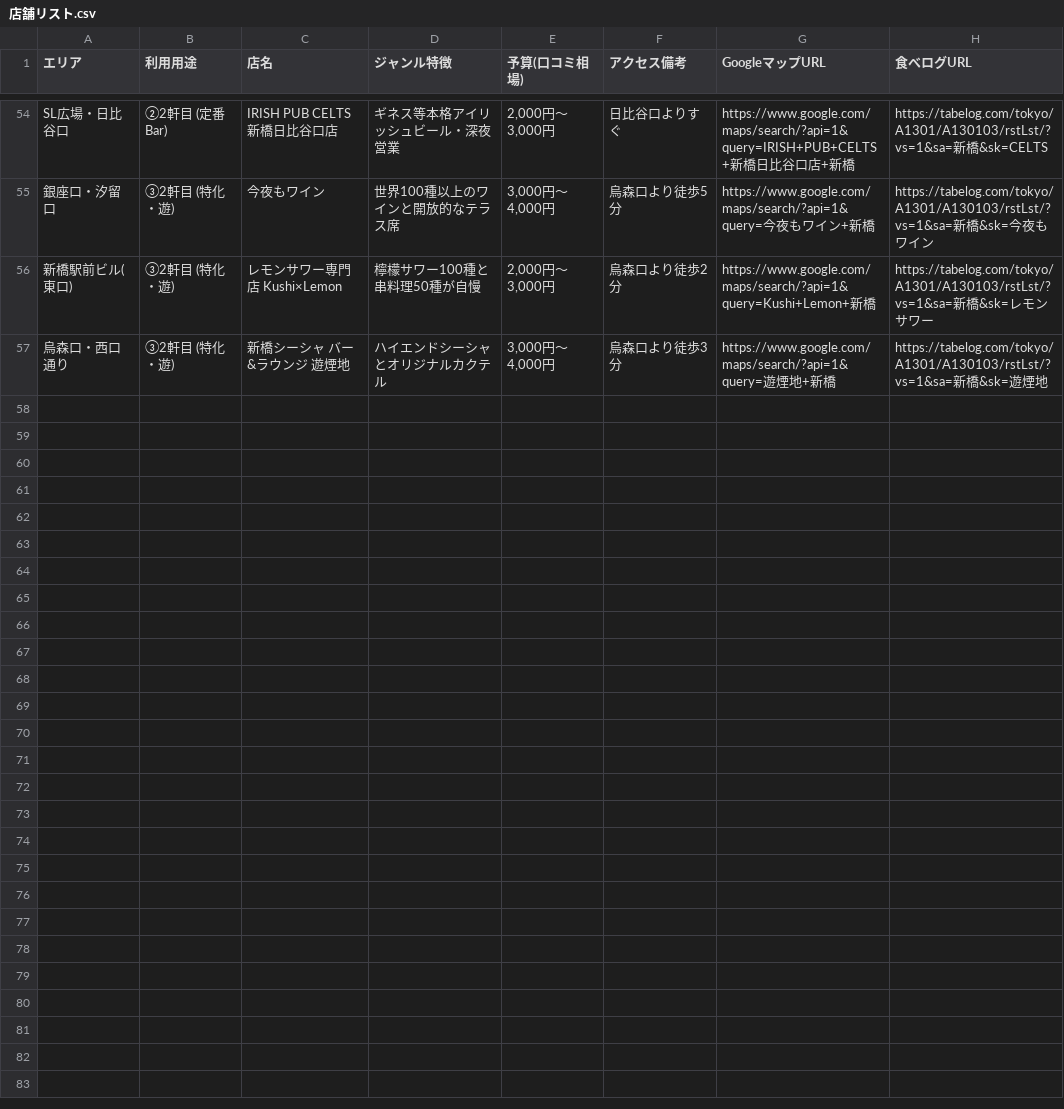
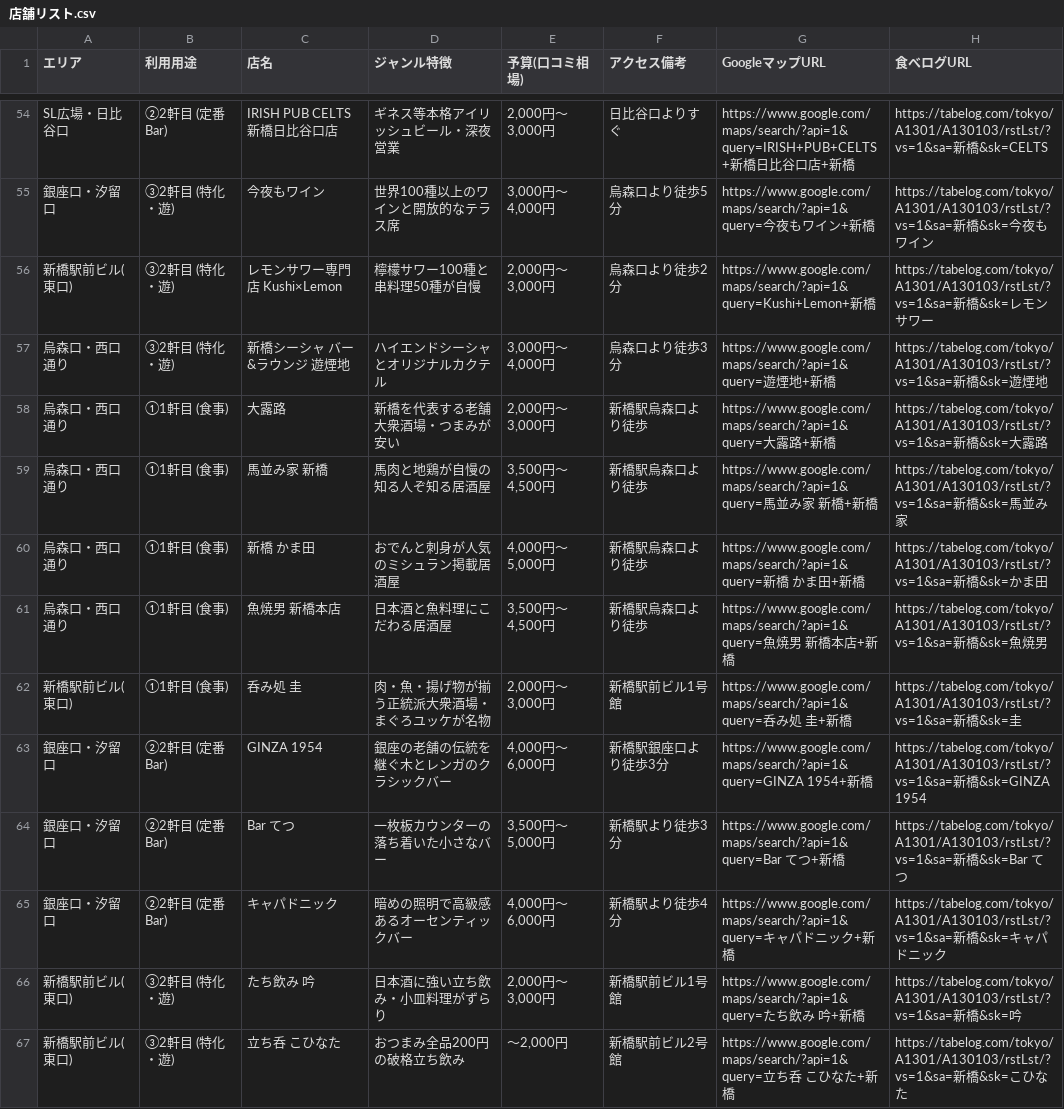
Before and after one commit to bamboo866-collab/shimbashi-list, a CSV file: 店舗リスト.csv, drawn as a sheet; only a part is shown, gaps mark what is left out; the diff names each change by its address in the sheet, - before the commit and + after, or states it on an @@ line.

```diff
--- a/店舗リスト.csv
+++ b/店舗リスト.csv
+row 58: 烏森口・西口通り | ①1軒目 (食事) | 大露路 | 新橋を代表する老舗大衆酒場・つまみが安い | 2,000円〜3,000円 | 新橋駅烏森口より徒歩 | https://www.google.com/maps/search/?api=1&query=大露路+新橋 | https://tabelog.com/tokyo/A1301/A130103/rstLst/?vs=1&sa=新橋&sk=大露路
+row 59: 烏森口・西口通り | ①1軒目 (食事) | 馬並み家 新橋 | 馬肉と地鶏が自慢の知る人ぞ知る居酒屋 | 3,500円〜4,500円 | 新橋駅烏森口より徒歩 | https://www.google.com/maps/search/?api=1&query=馬並み家 新橋+新橋 | https://tabelog.com/tokyo/A1301/A130103/rstLst/?vs=1&sa=新橋&sk=馬並み家
+row 60: 烏森口・西口通り | ①1軒目 (食事) | 新橋 かま田 | おでんと刺身が人気のミシュラン掲載居酒屋 | 4,000円〜5,000円 | 新橋駅烏森口より徒歩 | https://www.google.com/maps/search/?api=1&query=新橋 かま田+新橋 | https://tabelog.com/tokyo/A1301/A130103/rstLst/?vs=1&sa=新橋&sk=かま田
+row 61: 烏森口・西口通り | ①1軒目 (食事) | 魚焼男 新橋本店 | 日本酒と魚料理にこだわる居酒屋 | 3,500円〜4,500円 | 新橋駅烏森口より徒歩 | https://www.google.com/maps/search/?api=1&query=魚焼男 新橋本店+新橋 | https://tabelog.com/tokyo/A1301/A130103/rstLst/?vs=1&sa=新橋&sk=魚焼男
+row 62: 新橋駅前ビル(東口) | ①1軒目 (食事) | 呑み処 圭 | 肉・魚・揚げ物が揃う正統派大衆酒場・まぐろユッケが名物 | 2,000円〜3,000円 | 新橋駅前ビル1号館 | https://www.google.com/maps/search/?api=1&query=呑み処 圭+新橋 | https://tabelog.com/tokyo/A1301/A130103/rstLst/?vs=1&sa=新橋&sk=圭
+row 63: 銀座口・汐留口 | ②2軒目 (定番Bar) | GINZA 1954 | 銀座の老舗の伝統を継ぐ木とレンガのクラシックバー | 4,000円〜6,000円 | 新橋駅銀座口より徒歩3分 | https://www.google.com/maps/search/?api=1&query=GINZA 1954+新橋 | https://tabelog.com/tokyo/A1301/A130103/rstLst/?vs=1&sa=新橋&sk=GINZA 1954
+row 64: 銀座口・汐留口 | ②2軒目 (定番Bar) | Bar てつ | 一枚板カウンターの落ち着いた小さなバー | 3,500円〜5,000円 | 新橋駅より徒歩3分 | https://www.google.com/maps/search/?api=1&query=Bar てつ+新橋 | https://tabelog.com/tokyo/A1301/A130103/rstLst/?vs=1&sa=新橋&sk=Bar てつ
+row 65: 銀座口・汐留口 | ②2軒目 (定番Bar) | キャパドニック | 暗めの照明で高級感あるオーセンティックバー | 4,000円〜6,000円 | 新橋駅より徒歩4分 | https://www.google.com/maps/search/?api=1&query=キャパドニック+新橋 | https://tabelog.com/tokyo/A1301/A130103/rstLst/?vs=1&sa=新橋&sk=キャパドニック
+row 66: 新橋駅前ビル(東口) | ③2軒目 (特化・遊) | たち飲み 吟 | 日本酒に強い立ち飲み・小皿料理がずらり | 2,000円〜3,000円 | 新橋駅前ビル1号館 | https://www.google.com/maps/search/?api=1&query=たち飲み 吟+新橋 | https://tabelog.com/tokyo/A1301/A130103/rstLst/?vs=1&sa=新橋&sk=吟
+row 67: 新橋駅前ビル(東口) | ③2軒目 (特化・遊) | 立ち呑 こひなた | おつまみ全品200円の破格立ち飲み | 〜2,000円 | 新橋駅前ビル2号館 | https://www.google.com/maps/search/?api=1&query=立ち呑 こひなた+新橋 | https://tabelog.com/tokyo/A1301/A130103/rstLst/?vs=1&sa=新橋&sk=こひなた
```
